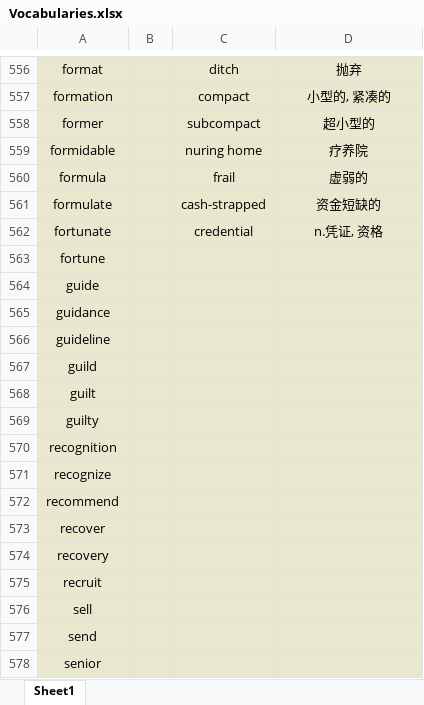
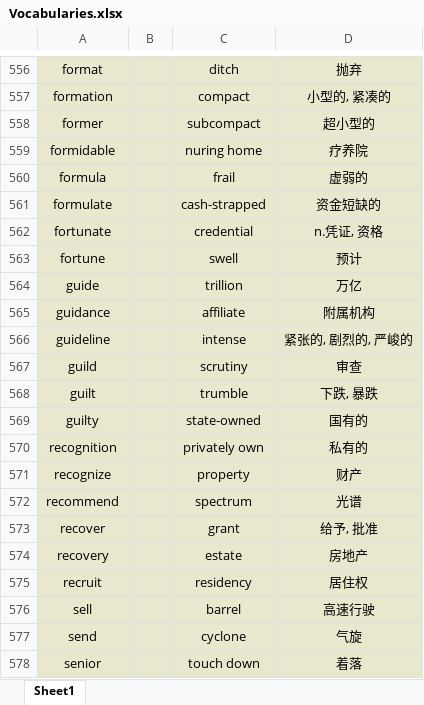
Before and after one commit to Favian096/LearningNotes, an Excel workbook: English/Vocabularies.xlsx, sheet Sheet1, drawn as a sheet; only a part is shown, gaps mark what is left out; values as stored, in another font and other column widths than the file's, no borders; the diff covers the shown part only; the diff names each change by its address in the sheet, - before the commit and + after, or states it on an @@ line.

```diff
--- a/English/Vocabularies.xlsx (sheet Sheet1)
+++ b/English/Vocabularies.xlsx (sheet Sheet1)
-C563: (empty)
+C563: swell
-D563: (empty)
+D563: 预计
-C564: (empty)
+C564: trillion
-D564: (empty)
+D564: 万亿
-C565: (empty)
+C565: affiliate
-D565: (empty)
+D565: 附属机构
-C566: (empty)
+C566: intense
-D566: (empty)
+D566: 紧张的, 剧烈的, 严峻的
-C567: (empty)
+C567: scrutiny
-D567: (empty)
+D567: 审查
-C568: (empty)
+C568: trumble
-D568: (empty)
+D568: 下跌, 暴跌
-C569: (empty)
+C569: state-owned
-D569: (empty)
+D569: 国有的
-C570: (empty)
+C570: privately own
-D570: (empty)
+D570: 私有的
-C571: (empty)
+C571: property
-D571: (empty)
+D571: 财产
-C572: (empty)
+C572: spectrum
-D572: (empty)
+D572: 光谱
-C573: (empty)
+C573: grant
-D573: (empty)
+D573: 给予, 批准
-C574: (empty)
+C574: estate
-D574: (empty)
+D574: 房地产
-C575: (empty)
+C575: residency
-D575: (empty)
+D575: 居住权
-C576: (empty)
+C576: barrel
-D576: (empty)
+D576: 高速行驶
-C577: (empty)
+C577: cyclone
-D577: (empty)
+D577: 气旋
-C578: (empty)
+C578: touch down
-D578: (empty)
+D578: 着落
```
Also changed, not shown: 152 added rows and 25 edited cells elsewhere in this sheet.
